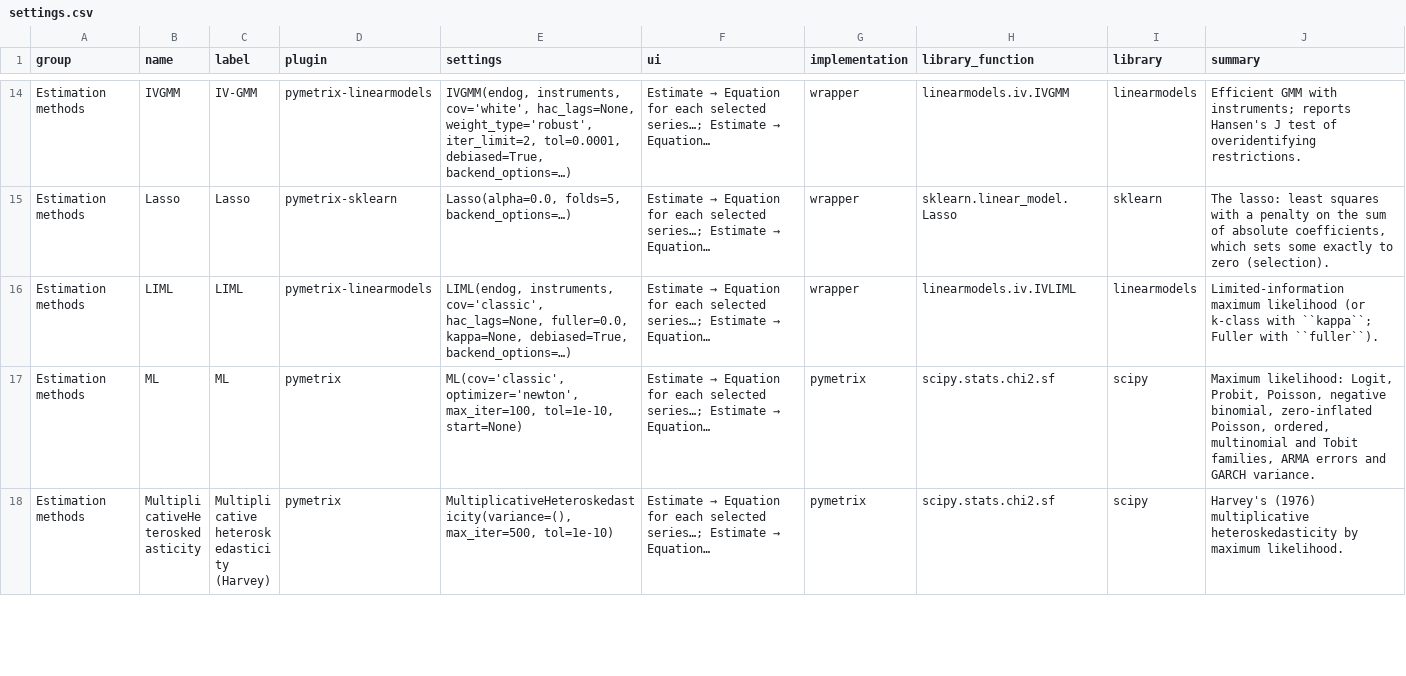
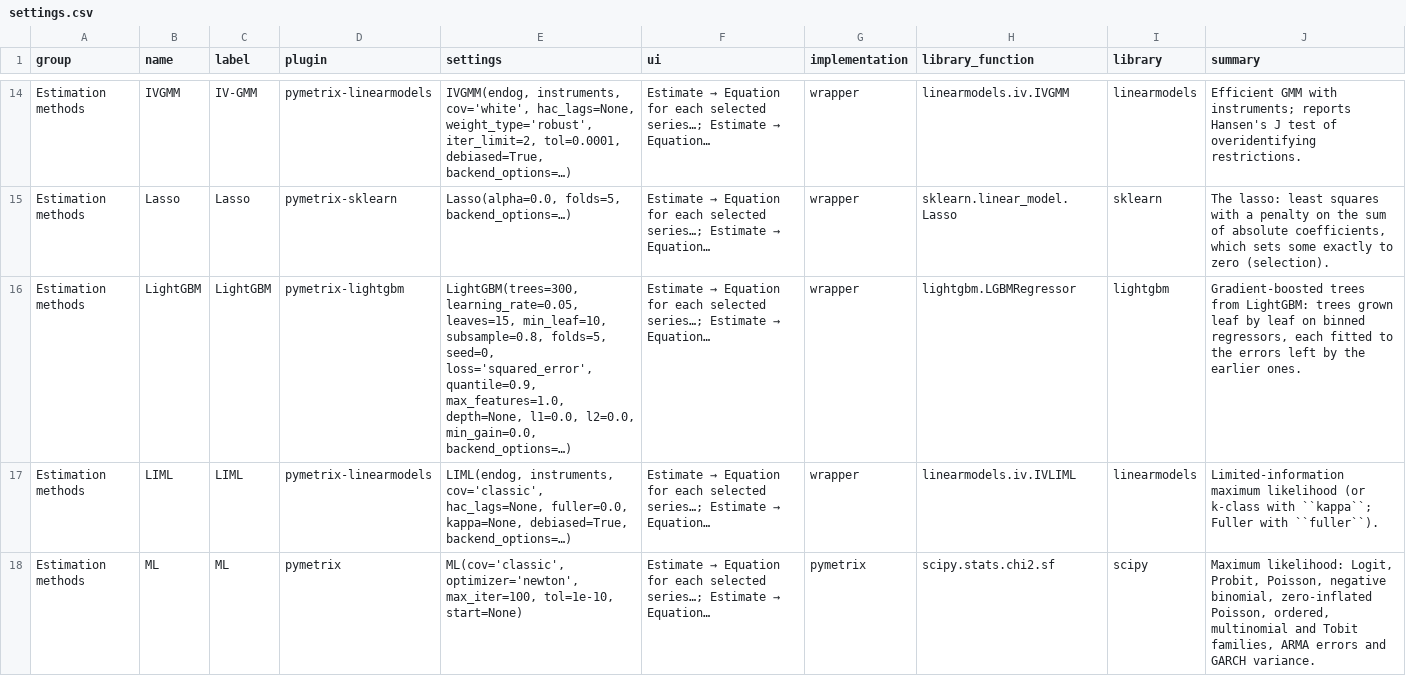
Before and after one commit to GeoffHeenan/pymetrix, a CSV file: docs/reference/settings.csv, drawn as a sheet; only a part is shown, gaps mark what is left out; the shorter side is filled out with more unchanged rows; the diff covers the shown part only; the diff names each change by its address in the sheet, - before the commit and + after, or states it on an @@ line.

```diff
--- a/docs/reference/settings.csv
+++ b/docs/reference/settings.csv
+row 16: Estimation methods | LightGBM | LightGBM | pymetrix-lightgbm | LightGBM(trees=300, learning_rate=0.05, leaves=15, min_leaf=10, subsample=0.8, folds=5, seed=0, loss='squared_error', quantile=0.9, max_features=1.0, depth=None, l1=0.0, l2=0.0, min_gain=0.0, backend_options=…) | Estimate → Equation for each selected series…; Estimate → Equation… | wrapper | lightgbm.LGBMRegressor | lightgbm | Gradient-boosted trees from LightGBM: trees grown leaf by leaf on binned regressors, each fitted to the errors left by the earlier ones.
```
Also changed, not shown: 1 added row elsewhere in this file, docs/reference/calls.csv, docs/reference/commands.csv, 13 other files.
